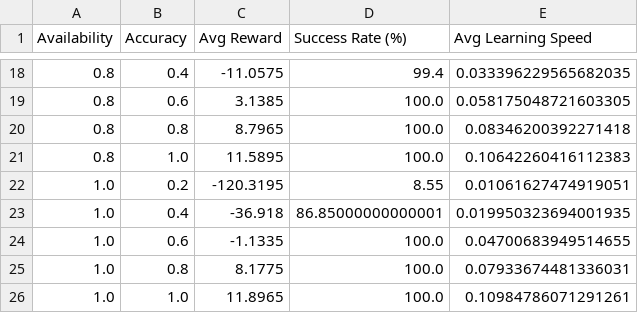
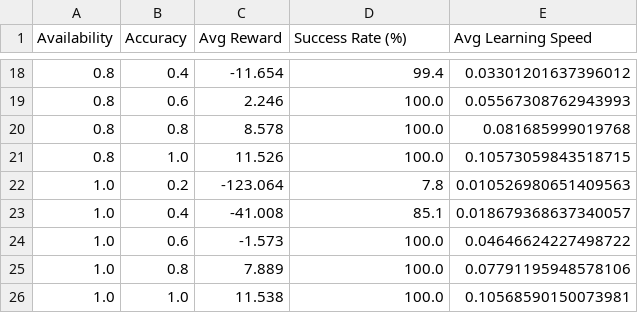
Before and after one commit to namtran3103/UNSWAI2, a CSV file: dataFrameQlearning.csv, drawn as a sheet; only a part is shown, gaps mark what is left out; the diff covers the shown part only.

```diff
--- a/dataFrameQlearning.csv
+++ b/dataFrameQlearning.csv
@@ -18,9 +18,9 @@ Availability,Accuracy,Avg Reward,Success Rate (%),Avg Learning Speed
-0.8,0.4,-11.0575,99.4,0.033396229565682035
-0.8,0.6,3.1385,100.0,0.058175048721603305
-0.8,0.8,8.7965,100.0,0.08346200392271418
-0.8,1.0,11.5895,100.0,0.10642260416112383
-1.0,0.2,-120.3195,8.55,0.01061627474919051
-1.0,0.4,-36.918,86.85000000000001,0.019950323694001935
-1.0,0.6,-1.1335,100.0,0.04700683949514655
-1.0,0.8,8.1775,100.0,0.07933674481336031
-1.0,1.0,11.8965,100.0,0.10984786071291261
+0.8,0.4,-11.654,99.4,0.03301201637396012
+0.8,0.6,2.246,100.0,0.05567308762943993
+0.8,0.8,8.578,100.0,0.081685999019768
+0.8,1.0,11.526,100.0,0.10573059843518715
+1.0,0.2,-123.064,7.8,0.010526980651409563
+1.0,0.4,-41.008,85.1,0.018679368637340057
+1.0,0.6,-1.573,100.0,0.04646624227498722
+1.0,0.8,7.889,100.0,0.07791195948578106
+1.0,1.0,11.538,100.0,0.10568590150073981
```
Also changed, not shown: 4 added rows, 4 removed rows and 24 edited cells elsewhere in this file, dataFrameSarsa.csv, 3 other files.
